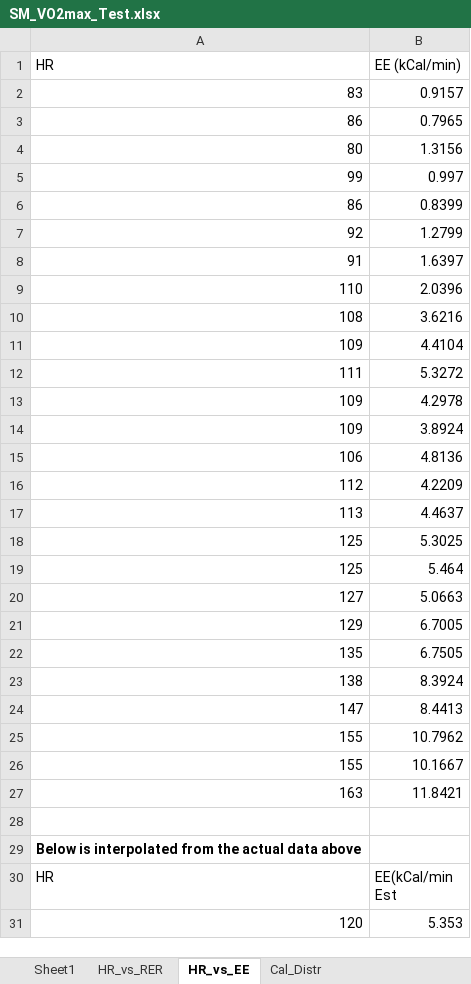
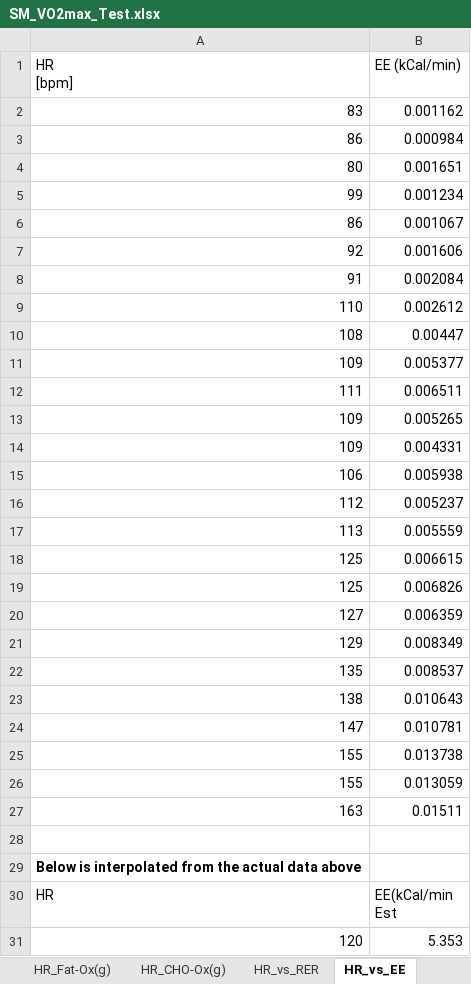
Before and after one commit to OpenKeto/KetoStuff, an Excel workbook: n of 1/Others n of 1/VO2max_Others/SM_VO2max/SM_VO2max_Test.xlsx, sheet HR_vs_EE, drawn as a sheet; only a part is shown; values as stored, in another font and other column widths than the file's, no borders; charts and pictures not drawn; ↵ is a line break in a cell; the diff names each change by its address in the sheet, - before the commit and + after, or states it on an @@ line.

```diff
--- a/n of 1/Others n of 1/VO2max_Others/SM_VO2max/SM_VO2max_Test.xlsx (sheet HR_vs_EE)
+++ b/n of 1/Others n of 1/VO2max_Others/SM_VO2max/SM_VO2max_Test.xlsx (sheet HR_vs_EE)
+sheet tab: HR_Fat-Ox(g)
+sheet tab: HR_CHO-Ox(g)
-A1: HR
+A1: HR ↵ [bpm]
-B2 (EE (kCal/min)): 0.9157
+B2 (EE (kCal/min)): 0.001162
-B3 (EE (kCal/min)): 0.7965
+B3 (EE (kCal/min)): 0.000984
-B4 (EE (kCal/min)): 1.3156
+B4 (EE (kCal/min)): 0.001651
-B5 (EE (kCal/min)): 0.997
+B5 (EE (kCal/min)): 0.001234
-B6 (EE (kCal/min)): 0.8399
+B6 (EE (kCal/min)): 0.001067
-B7 (EE (kCal/min)): 1.2799
+B7 (EE (kCal/min)): 0.001606
-B8 (EE (kCal/min)): 1.6397
+B8 (EE (kCal/min)): 0.002084
-B9 (EE (kCal/min)): 2.0396
+B9 (EE (kCal/min)): 0.002612
-B10 (EE (kCal/min)): 3.6216
+B10 (EE (kCal/min)): 0.00447
-B11 (EE (kCal/min)): 4.4104
+B11 (EE (kCal/min)): 0.005377
-B12 (EE (kCal/min)): 5.3272
+B12 (EE (kCal/min)): 0.006511
-B13 (EE (kCal/min)): 4.2978
+B13 (EE (kCal/min)): 0.005265
-B14 (EE (kCal/min)): 3.8924
+B14 (EE (kCal/min)): 0.004331
-B15 (EE (kCal/min)): 4.8136
+B15 (EE (kCal/min)): 0.005938
-B16 (EE (kCal/min)): 4.2209
+B16 (EE (kCal/min)): 0.005237
-B17 (EE (kCal/min)): 4.4637
+B17 (EE (kCal/min)): 0.005559
-B18 (EE (kCal/min)): 5.3025
+B18 (EE (kCal/min)): 0.006615
-B19 (EE (kCal/min)): 5.464
+B19 (EE (kCal/min)): 0.006826
-B20 (EE (kCal/min)): 5.0663
+B20 (EE (kCal/min)): 0.006359
-B21 (EE (kCal/min)): 6.7005
+B21 (EE (kCal/min)): 0.008349
-B22 (EE (kCal/min)): 6.7505
+B22 (EE (kCal/min)): 0.008537
-B23 (EE (kCal/min)): 8.3924
+B23 (EE (kCal/min)): 0.010643
-B24 (EE (kCal/min)): 8.4413
+B24 (EE (kCal/min)): 0.010781
-B25 (EE (kCal/min)): 10.7962
+B25 (EE (kCal/min)): 0.013738
-B26 (EE (kCal/min)): 10.1667
+B26 (EE (kCal/min)): 0.013059
-B27 (EE (kCal/min)): 11.8421
+B27 (EE (kCal/min)): 0.01511
```
Also changed, not shown: sheet VO2max, other sheet tabs, formulas that keep their value, charts or pictures, 7 other files.
